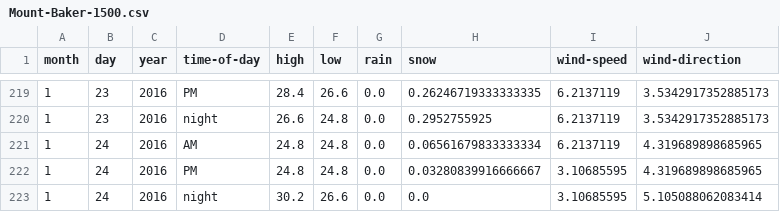
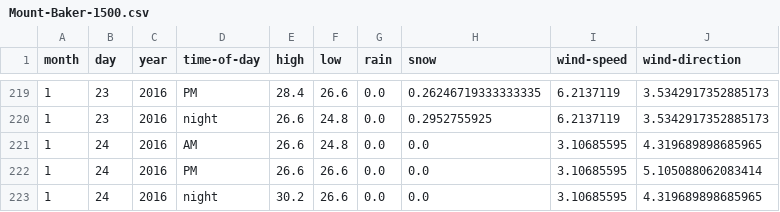
Before and after one commit to psathyrella/weatherhistory, a CSV file: mtwx/Mount-Baker-1500.csv, drawn as a sheet; only a part is shown, gaps mark what is left out.

```diff
--- a/mtwx/Mount-Baker-1500.csv
+++ b/mtwx/Mount-Baker-1500.csv
@@ -220,4 +220,4 @@ month,day,year,time-of-day,high,low,rain,snow,wind-speed,wind-direction
 1,23,2016,night,26.6,24.8,0.0,0.2952755925,6.2137119,3.5342917352885173
-1,24,2016,AM,24.8,24.8,0.0,0.06561679833333334,6.2137119,4.319689898685965
-1,24,2016,PM,24.8,24.8,0.0,0.03280839916666667,3.10685595,4.319689898685965
-1,24,2016,night,30.2,26.6,0.0,0.0,3.10685595,5.105088062083414
+1,24,2016,AM,26.6,24.8,0.0,0.0,3.10685595,4.319689898685965
+1,24,2016,PM,26.6,26.6,0.0,0.0,3.10685595,5.105088062083414
+1,24,2016,night,30.2,26.6,0.0,0.0,3.10685595,4.319689898685965
```
Also changed, not shown: mtwx/Mount-Baker-3285.csv, mtwx/Mount-Rainier-4392.csv, 35 other files.
